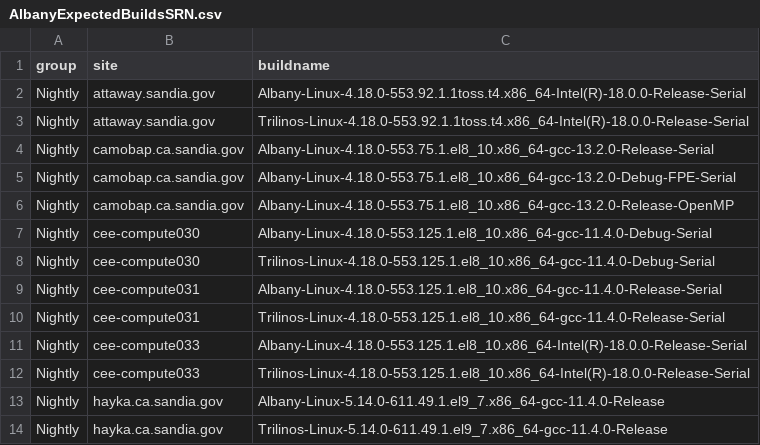
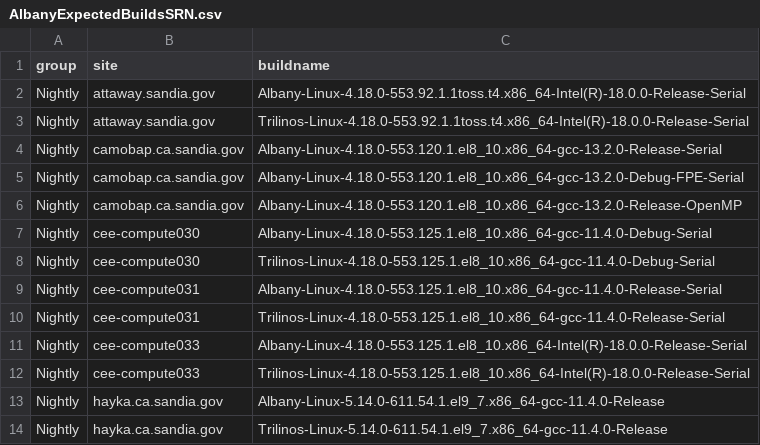
Before and after one commit to sandialabs/Albany, a CSV file: doc/dashboards/cee-compute011.sandia.gov/NightlyTestingEmail/AlbanyExpectedBuildsSRN.csv, drawn as a sheet.

Commit message:
Updating list of expected builds on Irina's machines.

```diff
--- a/doc/dashboards/cee-compute011.sandia.gov/NightlyTestingEmail/AlbanyExpectedBuildsSRN.csv
+++ b/doc/dashboards/cee-compute011.sandia.gov/NightlyTestingEmail/AlbanyExpectedBuildsSRN.csv
@@ -3,5 +3,5 @@ Nightly, attaway.sandia.gov, Albany-Linux-4.18.0-553.92.1.1toss.t4.x86_64-Intel(
 Nightly, attaway.sandia.gov, Trilinos-Linux-4.18.0-553.92.1.1toss.t4.x86_64-Intel(R)-18.0.0-Release-Serial
-Nightly, camobap.ca.sandia.gov, Albany-Linux-4.18.0-553.75.1.el8_10.x86_64-gcc-13.2.0-Release-Serial
-Nightly, camobap.ca.sandia.gov, Albany-Linux-4.18.0-553.75.1.el8_10.x86_64-gcc-13.2.0-Debug-FPE-Serial
-Nightly, camobap.ca.sandia.gov, Albany-Linux-4.18.0-553.75.1.el8_10.x86_64-gcc-13.2.0-Release-OpenMP
+Nightly, camobap.ca.sandia.gov, Albany-Linux-4.18.0-553.120.1.el8_10.x86_64-gcc-13.2.0-Release-Serial
+Nightly, camobap.ca.sandia.gov, Albany-Linux-4.18.0-553.120.1.el8_10.x86_64-gcc-13.2.0-Debug-FPE-Serial
+Nightly, camobap.ca.sandia.gov, Albany-Linux-4.18.0-553.120.1.el8_10.x86_64-gcc-13.2.0-Release-OpenMP
 Nightly, cee-compute030, Albany-Linux-4.18.0-553.125.1.el8_10.x86_64-gcc-11.4.0-Debug-Serial
@@ -12,3 +12,3 @@ Nightly, cee-compute033, Albany-Linux-4.18.0-553.125.1.el8_10.x86_64-Intel(R)-18
 Nightly, cee-compute033, Trilinos-Linux-4.18.0-553.125.1.el8_10.x86_64-Intel(R)-18.0.0-Release-Serial
-Nightly, hayka.ca.sandia.gov, Albany-Linux-5.14.0-611.49.1.el9_7.x86_64-gcc-11.4.0-Release
-Nightly, hayka.ca.sandia.gov, Trilinos-Linux-5.14.0-611.49.1.el9_7.x86_64-gcc-11.4.0-Release
+Nightly, hayka.ca.sandia.gov, Albany-Linux-5.14.0-611.54.1.el9_7.x86_64-gcc-11.4.0-Release
+Nightly, hayka.ca.sandia.gov, Trilinos-Linux-5.14.0-611.54.1.el9_7.x86_64-gcc-11.4.0-Release
```
